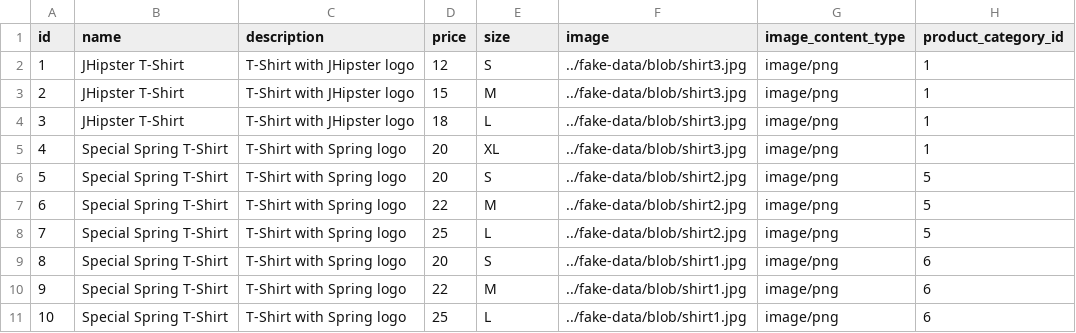
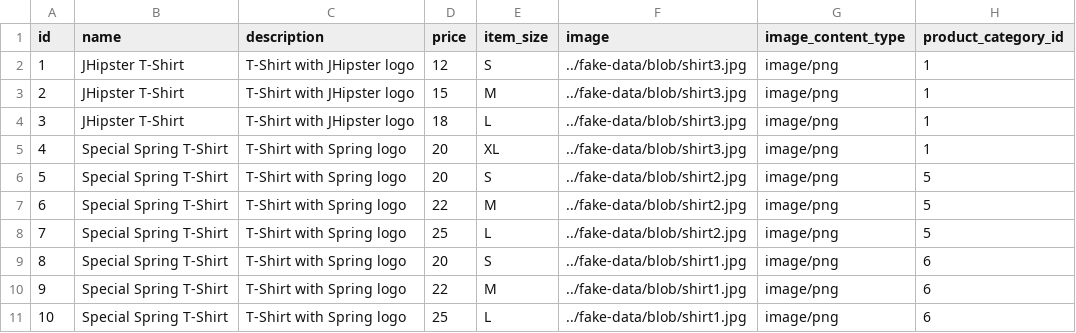
Before and after one commit to xhul10/adyen-java-react-ecommerce-example, a CSV file: src/main/resources/config/liquibase/fake-data/product.csv, drawn as a sheet.

Commit message:
update size field

```diff
--- a/src/main/resources/config/liquibase/fake-data/product.csv
+++ b/src/main/resources/config/liquibase/fake-data/product.csv
@@ -1,2 +1,2 @@
-id;name;description;price;size;image;image_content_type;product_category_id
+id;name;description;price;item_size;image;image_content_type;product_category_id
 1;JHipster T-Shirt;T-Shirt with JHipster logo;12;S;../fake-data/blob/shirt3.jpg;image/png;1
```
Also changed, not shown: 12 other files.
